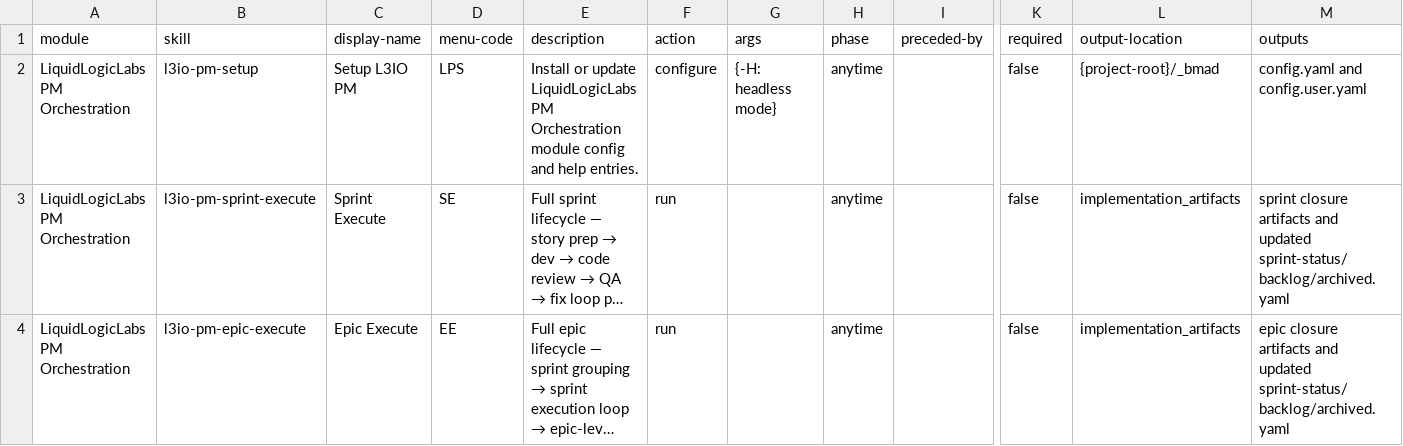
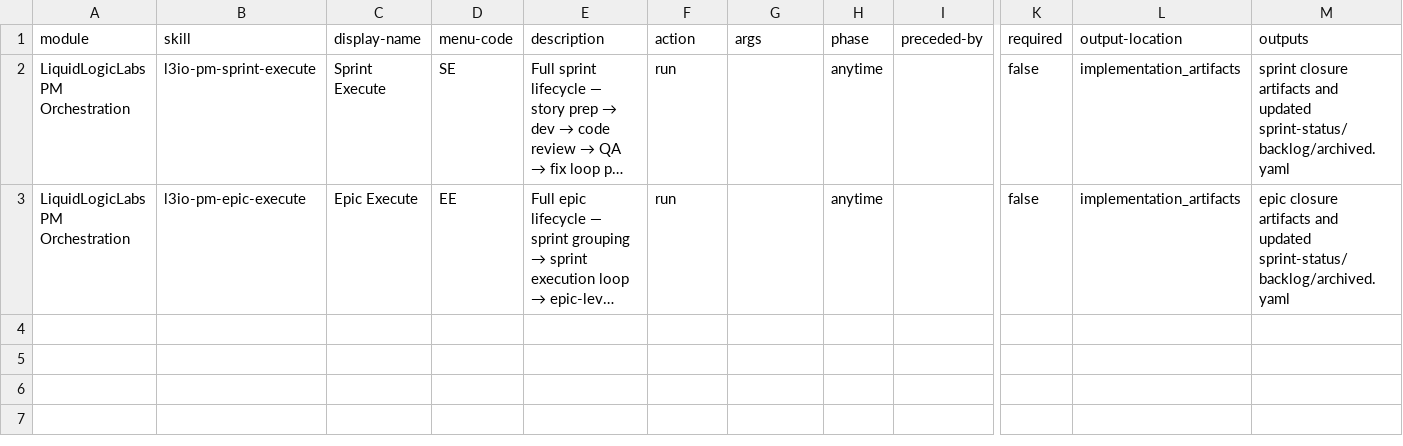
Before and after one commit to ravensorb/bmad-extensions, a CSV file: src/l3io-pm/l3io-pm-epic-execute/assets/module-help.csv (was src/l3io-pm/l3io-pm-setup/assets/module-help.csv), drawn as a sheet; only a part is shown, gaps mark what is left out; long unchanged cells end in …; rows hold the shown columns only; the diff names each change by its address in the sheet, - before the commit and + after, or states it on an @@ line.

```diff
--- a/src/l3io-pm/l3io-pm-setup/assets/module-help.csv
+++ b/src/l3io-pm/l3io-pm-epic-execute/assets/module-help.csv
-row 2: LiquidLogicLabs PM Orchestration | l3io-pm-setup | Setup L3IO PM | LPS | Install or update LiquidLogicLabs PM Orchestration module config and help entries. | configure | {-H: headless mode} | anytime |  | false | {project-root}/_bmad | config.yaml and config.user.yaml
```
Also changed, not shown: 28 other files.
